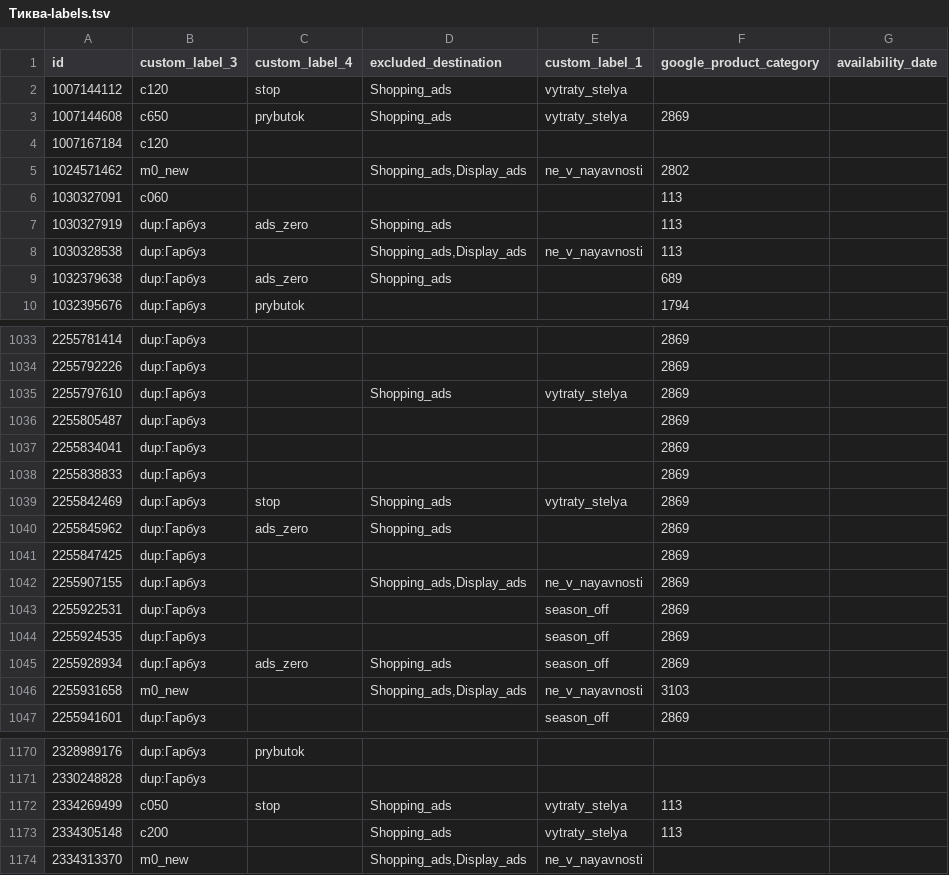
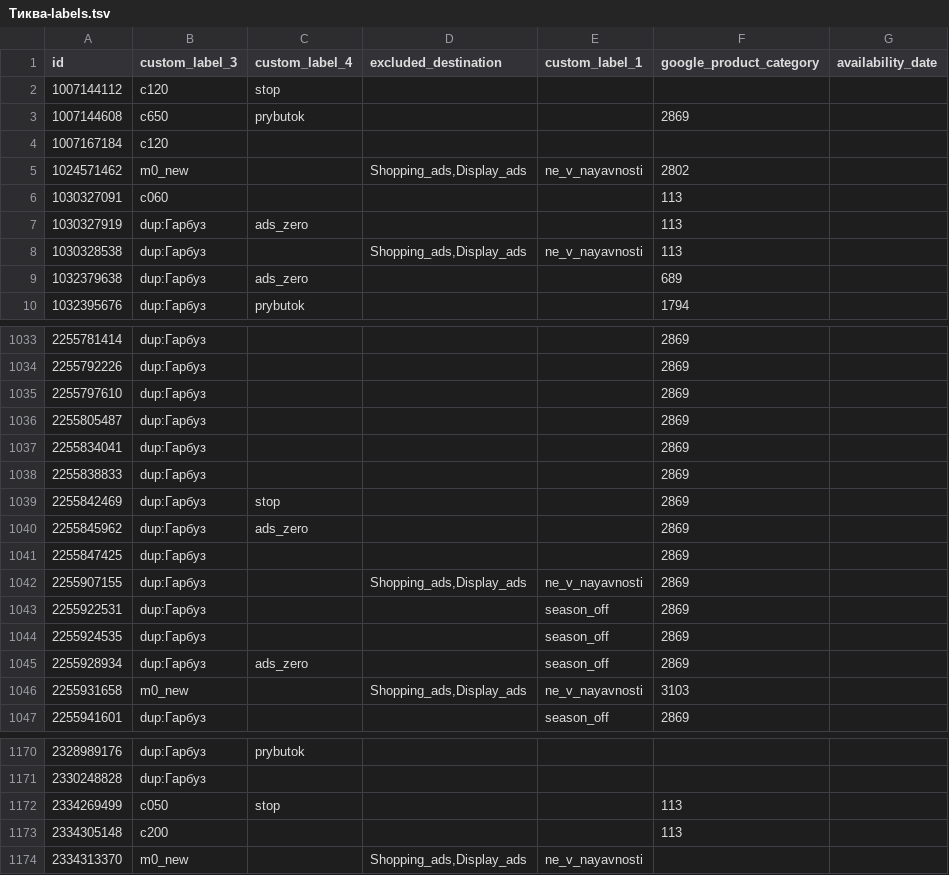
Before and after one commit to enagrosvit-beep/pub, a TSV file: feeds/Тиква-labels.tsv, drawn as a sheet; only a part is shown, gaps mark what is left out; the diff covers the shown part only.

```diff
--- a/feeds/Тиква-labels.tsv
+++ b/feeds/Тиква-labels.tsv
@@ -1,4 +1,4 @@
 id	custom_label_3	custom_label_4	excluded_destination	custom_label_1	google_product_category	availability_date
-1007144112	c120	stop	Shopping_ads	vytraty_stelya		
-1007144608	c650	prybutok	Shopping_ads	vytraty_stelya	2869	
+1007144112	c120	stop				
+1007144608	c650	prybutok			2869	
 1007167184	c120					
@@ -6,5 +6,5 @@ id	custom_label_3	custom_label_4	excluded_destination	custom_label_1	google_prod
 1030327091	c060				113	
-1030327919	dup:Гарбуз	ads_zero	Shopping_ads		113	
+1030327919	dup:Гарбуз	ads_zero			113	
 1030328538	dup:Гарбуз		Shopping_ads,Display_ads	ne_v_nayavnosti	113	
-1032379638	dup:Гарбуз	ads_zero	Shopping_ads		689	
+1032379638	dup:Гарбуз	ads_zero			689	
 1032395676	dup:Гарбуз	prybutok			1794	
@@ -1034,3 +1034,3 @@ id	custom_label_3	custom_label_4	excluded_destination	custom_label_1	google_prod
 2255792226	dup:Гарбуз				2869	
-2255797610	dup:Гарбуз		Shopping_ads	vytraty_stelya	2869	
+2255797610	dup:Гарбуз				2869	
 2255805487	dup:Гарбуз				2869	
@@ -1038,4 +1038,4 @@ id	custom_label_3	custom_label_4	excluded_destination	custom_label_1	google_prod
 2255838833	dup:Гарбуз				2869	
-2255842469	dup:Гарбуз	stop	Shopping_ads	vytraty_stelya	2869	
-2255845962	dup:Гарбуз	ads_zero	Shopping_ads		2869	
+2255842469	dup:Гарбуз	stop			2869	
+2255845962	dup:Гарбуз	ads_zero			2869	
 2255847425	dup:Гарбуз				2869	
@@ -1044,3 +1044,3 @@ id	custom_label_3	custom_label_4	excluded_destination	custom_label_1	google_prod
 2255924535	dup:Гарбуз			season_off	2869	
-2255928934	dup:Гарбуз	ads_zero	Shopping_ads	season_off	2869	
+2255928934	dup:Гарбуз	ads_zero		season_off	2869	
 2255931658	m0_new		Shopping_ads,Display_ads	ne_v_nayavnosti	3103	
@@ -1171,4 +1171,4 @@ id	custom_label_3	custom_label_4	excluded_destination	custom_label_1	google_prod
 2330248828	dup:Гарбуз					
-2334269499	c050	stop	Shopping_ads	vytraty_stelya	113	
-2334305148	c200		Shopping_ads	vytraty_stelya	113	
+2334269499	c050	stop			113	
+2334305148	c200				113	
 2334313370	m0_new		Shopping_ads,Display_ads	ne_v_nayavnosti		
```
Also changed, not shown: 117 edited cells elsewhere in this file, feeds/Гарбуз-meta-drop.tsv, feeds/Едім-labels.tsv, 3 other files.
